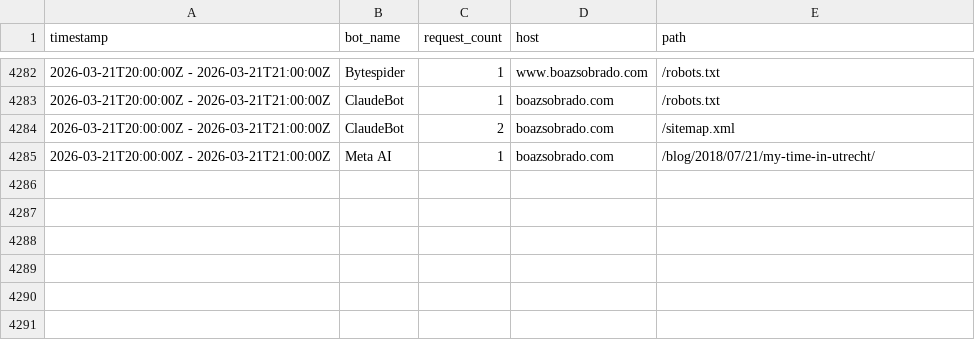
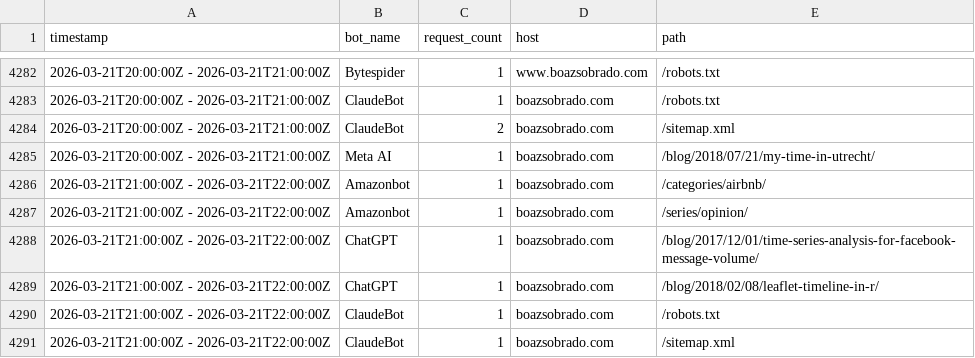
Before and after one commit to sobradob/sobradob.github.io, a CSV file: logs/crawler_log.csv, drawn as a sheet; only a part is shown, gaps mark what is left out.

```diff
--- a/logs/crawler_log.csv
+++ b/logs/crawler_log.csv
@@ -4285 +4285,7 @@ timestamp,bot_name,request_count,host,path
 2026-03-21T20:00:00Z - 2026-03-21T21:00:00Z,Meta AI,1,boazsobrado.com,/blog/2018/07/21/my-time-in-utrecht/
+2026-03-21T21:00:00Z - 2026-03-21T22:00:00Z,Amazonbot,1,boazsobrado.com,/categories/airbnb/
+2026-03-21T21:00:00Z - 2026-03-21T22:00:00Z,Amazonbot,1,boazsobrado.com,/series/opinion/
+2026-03-21T21:00:00Z - 2026-03-21T22:00:00Z,ChatGPT,1,boazsobrado.com,/blog/2017/12/01/time-series-analysis-for-facebook-message-volume/
+2026-03-21T21:00:00Z - 2026-03-21T22:00:00Z,ChatGPT,1,boazsobrado.com,/blog/2018/02/08/leaflet-timeline-in-r/
+2026-03-21T21:00:00Z - 2026-03-21T22:00:00Z,ClaudeBot,1,boazsobrado.com,/robots.txt
+2026-03-21T21:00:00Z - 2026-03-21T22:00:00Z,ClaudeBot,1,boazsobrado.com,/sitemap.xml
```
